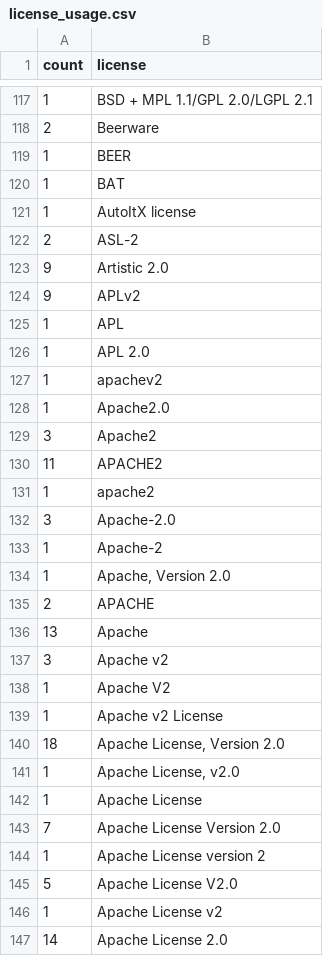
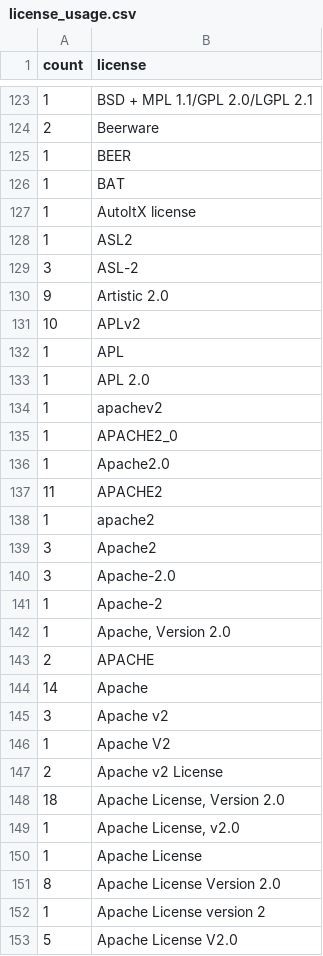
Before and after one commit to bf4/gemproject, a CSV file: license_usage.csv, drawn as a sheet; only a part is shown, gaps mark what is left out; the shorter side is filled out with more unchanged rows; the diff covers the shown part only.

```diff
--- a/license_usage.csv
+++ b/license_usage.csv
@@ -121,5 +127,6 @@ count,license
 1,"AutoItX license"
-2,"ASL-2"
+1,"ASL2"
+3,"ASL-2"
 9,"Artistic 2.0"
-9,"APLv2"
+10,"APLv2"
 1,"APL"
@@ -127,6 +134,7 @@ count,license
 1,"apachev2"
+1,"APACHE2_0"
 1,"Apache2.0"
-3,"Apache2"
 11,"APACHE2"
 1,"apache2"
+3,"Apache2"
 3,"Apache-2.0"
@@ -135,6 +143,6 @@ count,license
 2,"APACHE"
-13,"Apache"
+14,"Apache"
 3,"Apache v2"
 1,"Apache V2"
-1,"Apache v2 License"
+2,"Apache v2 License"
 18,"Apache License, Version 2.0"
@@ -142,3 +150,3 @@ count,license
 1,"Apache License"
-7,"Apache License Version 2.0"
+8,"Apache License Version 2.0"
 1,"Apache License version 2"
```
Also changed, not shown: 7 added rows, 1 removed row, 4 moved rows and 12 edited cells elsewhere in this file.
